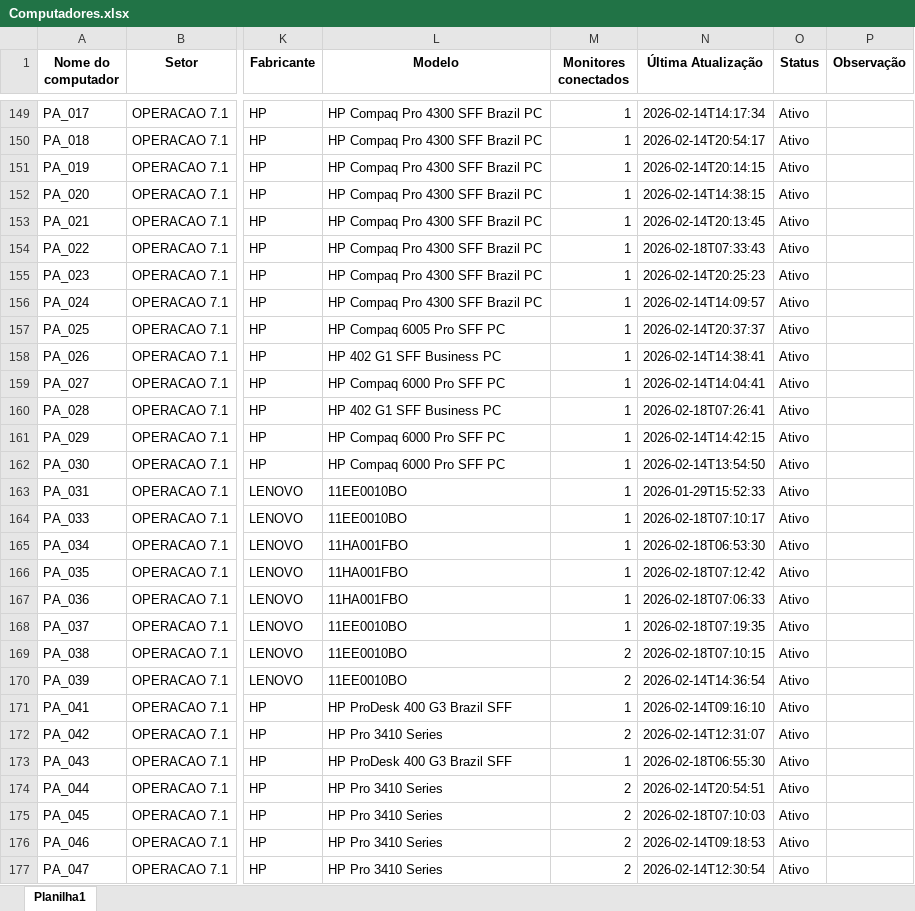
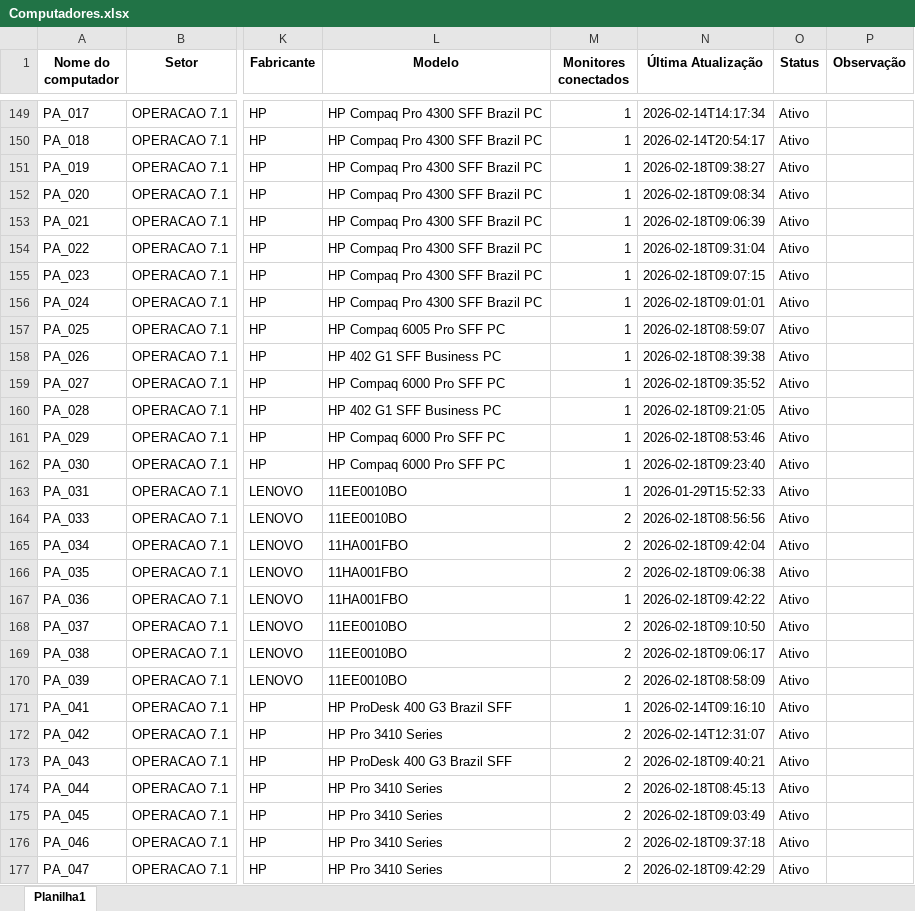
Before and after one commit to EstiloTlmk/export-relatorios-pbi, an Excel workbook: Computadores.xlsx, sheet Planilha1, drawn as a sheet; only a part is shown, gaps mark what is left out; values as stored, in another font and other column widths than the file's, no borders; the diff covers the shown part only; the diff names each change by its address in the sheet, - before the commit and + after, or states it on an @@ line.

Commit message:
Atualização automática 2026-02-18 09:53:03.952172

```diff
--- a/Computadores.xlsx (sheet Planilha1)
+++ b/Computadores.xlsx (sheet Planilha1)
-N151 (Última Atualização): 2026-02-14T20:14:15
+N151 (Última Atualização): 2026-02-18T09:38:27
-N152 (Última Atualização): 2026-02-14T14:38:15
+N152 (Última Atualização): 2026-02-18T09:08:34
-N153 (Última Atualização): 2026-02-14T20:13:45
+N153 (Última Atualização): 2026-02-18T09:06:39
-N154 (Última Atualização): 2026-02-18T07:33:43
+N154 (Última Atualização): 2026-02-18T09:31:04
-N155 (Última Atualização): 2026-02-14T20:25:23
+N155 (Última Atualização): 2026-02-18T09:07:15
-N156 (Última Atualização): 2026-02-14T14:09:57
+N156 (Última Atualização): 2026-02-18T09:01:01
-N157 (Última Atualização): 2026-02-14T20:37:37
+N157 (Última Atualização): 2026-02-18T08:59:07
-N158 (Última Atualização): 2026-02-14T14:38:41
+N158 (Última Atualização): 2026-02-18T08:39:38
-N159 (Última Atualização): 2026-02-14T14:04:41
+N159 (Última Atualização): 2026-02-18T09:35:52
-N160 (Última Atualização): 2026-02-18T07:26:41
+N160 (Última Atualização): 2026-02-18T09:21:05
-N161 (Última Atualização): 2026-02-14T14:42:15
+N161 (Última Atualização): 2026-02-18T08:53:46
-N162 (Última Atualização): 2026-02-14T13:54:50
+N162 (Última Atualização): 2026-02-18T09:23:40
-M164:M166 (Monitores conectados): 1
+M164:M166 (Monitores conectados): 2
-N164 (Última Atualização): 2026-02-18T07:10:17
+N164 (Última Atualização): 2026-02-18T08:56:56
-N165 (Última Atualização): 2026-02-18T06:53:30
+N165 (Última Atualização): 2026-02-18T09:42:04
-N166 (Última Atualização): 2026-02-18T07:12:42
+N166 (Última Atualização): 2026-02-18T09:06:38
-N167 (Última Atualização): 2026-02-18T07:06:33
+N167 (Última Atualização): 2026-02-18T09:42:22
-M168 (Monitores conectados): 1
+M168 (Monitores conectados): 2
-N168 (Última Atualização): 2026-02-18T07:19:35
+N168 (Última Atualização): 2026-02-18T09:10:50
-N169 (Última Atualização): 2026-02-18T07:10:15
+N169 (Última Atualização): 2026-02-18T09:06:17
-N170 (Última Atualização): 2026-02-14T14:36:54
+N170 (Última Atualização): 2026-02-18T08:58:09
-M173 (Monitores conectados): 1
+M173 (Monitores conectados): 2
-N173 (Última Atualização): 2026-02-18T06:55:30
+N173 (Última Atualização): 2026-02-18T09:40:21
-N174 (Última Atualização): 2026-02-14T20:54:51
+N174 (Última Atualização): 2026-02-18T08:45:13
-N175 (Última Atualização): 2026-02-18T07:10:03
+N175 (Última Atualização): 2026-02-18T09:03:49
-N176 (Última Atualização): 2026-02-14T09:18:53
+N176 (Última Atualização): 2026-02-18T09:37:18
-N177 (Última Atualização): 2026-02-14T12:30:54
+N177 (Última Atualização): 2026-02-18T09:42:29
```
Also changed, not shown: 156 edited cells elsewhere in this sheet, Monitores.xlsx.
